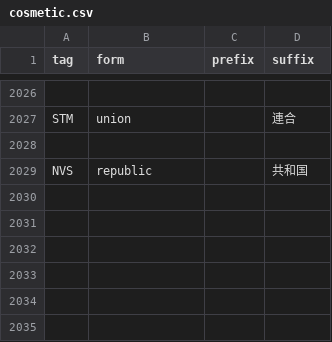
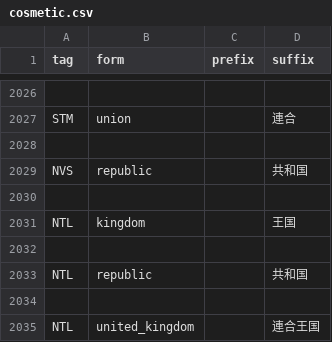
Before and after one commit to GEACPS-development-team/GEACPS_add_country_tags, a CSV file: geacps/cosmetic.csv, drawn as a sheet; only a part is shown, gaps mark what is left out; the diff names each change by its address in the sheet, - before the commit and + after, or states it on an @@ line.

```diff
--- a/geacps/cosmetic.csv
+++ b/geacps/cosmetic.csv
+row 2030: (empty)
+row 2031: NTL | kingdom |  | 王国
+row 2032: (empty)
+row 2033: NTL | republic |  | 共和国
+row 2034: (empty)
+row 2035: NTL | united_kingdom |  | 連合王国
```
Also changed, not shown: geacps/countries.csv, 4 other files.
